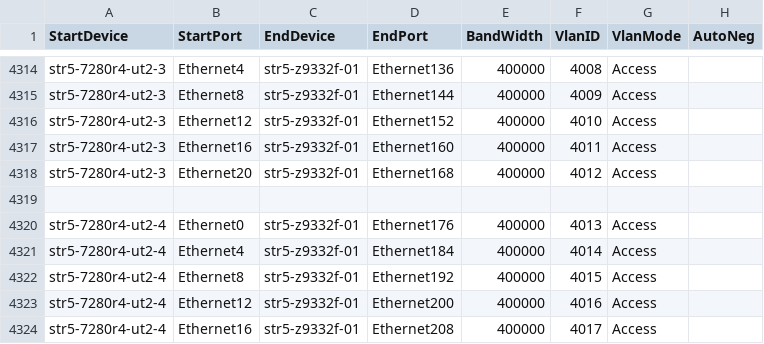
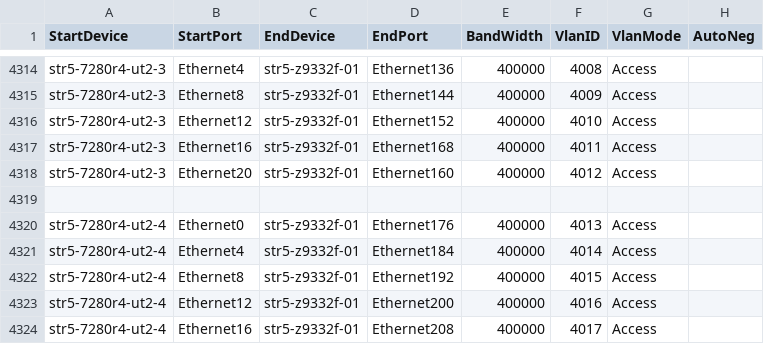
Before and after one commit to LinJin23/sonic-mgmt, a CSV file: ansible/files/sonic_str5_links.csv, drawn as a sheet; only a part is shown, gaps mark what is left out.

```diff
--- a/ansible/files/sonic_str5_links.csv
+++ b/ansible/files/sonic_str5_links.csv
@@ -4316,4 +4316,4 @@ str5-7280r4-ut2-3,Ethernet8,str5-z9332f-01,Ethernet144,400000,4009,Access,
 str5-7280r4-ut2-3,Ethernet12,str5-z9332f-01,Ethernet152,400000,4010,Access,
-str5-7280r4-ut2-3,Ethernet16,str5-z9332f-01,Ethernet160,400000,4011,Access,
-str5-7280r4-ut2-3,Ethernet20,str5-z9332f-01,Ethernet168,400000,4012,Access,
+str5-7280r4-ut2-3,Ethernet16,str5-z9332f-01,Ethernet168,400000,4011,Access,
+str5-7280r4-ut2-3,Ethernet20,str5-z9332f-01,Ethernet160,400000,4012,Access,
 
```
Also changed, not shown: 1 other file.
